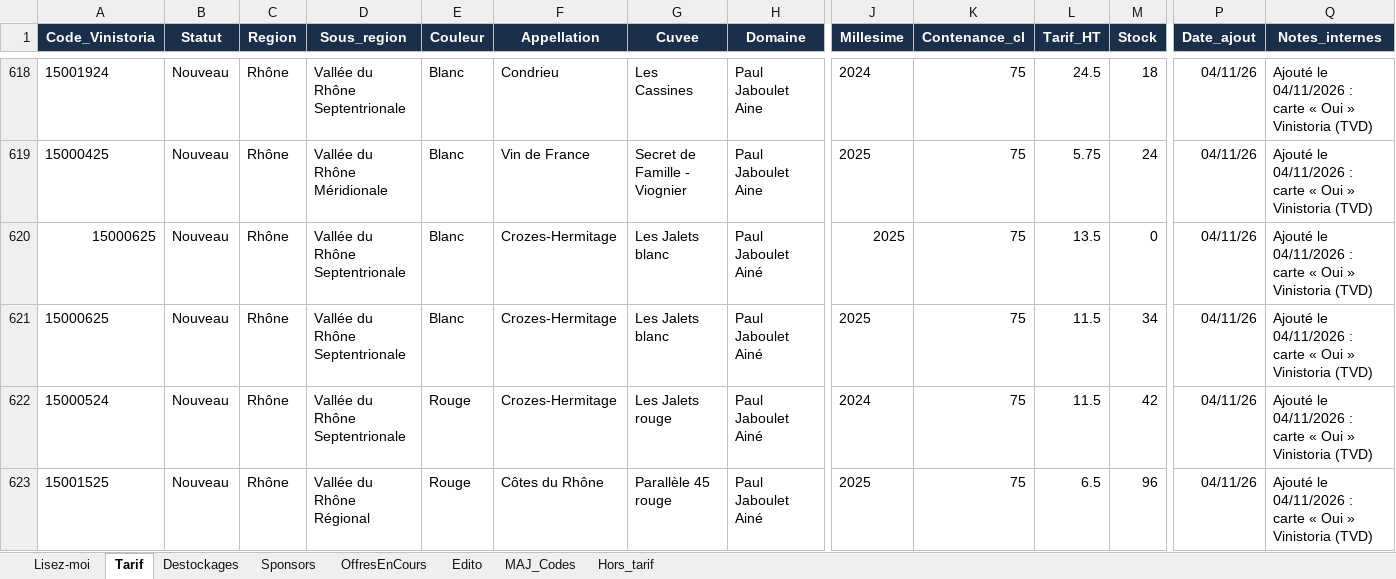
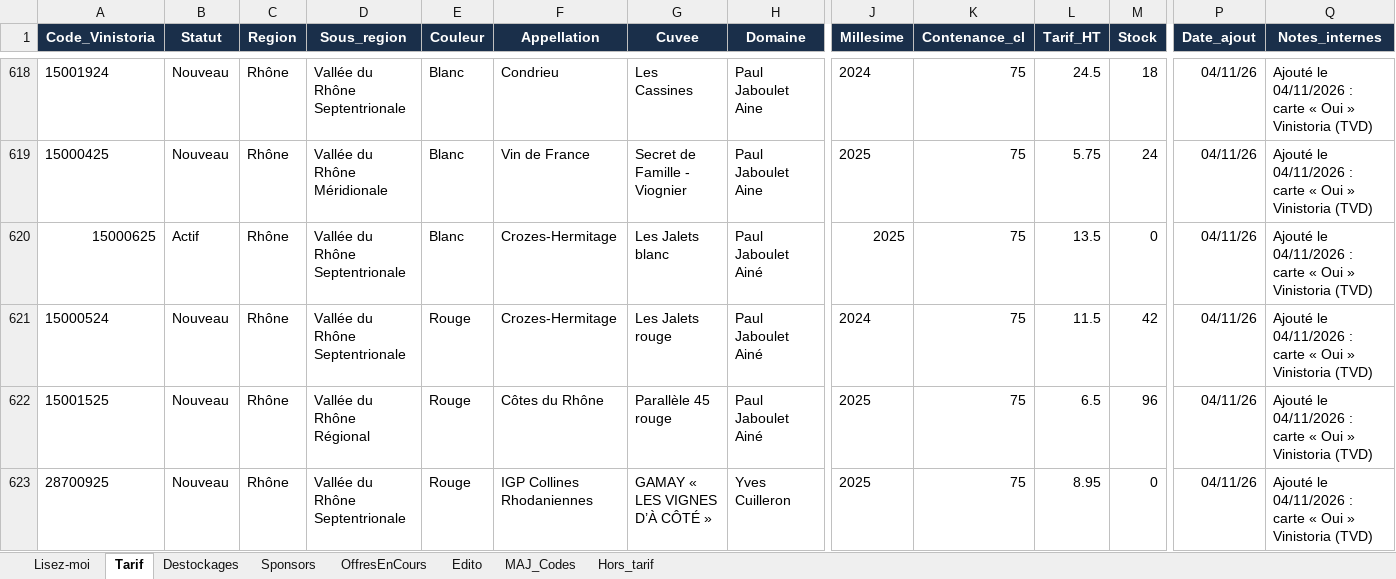
Before and after one commit to NoBullshitDrinks/vinom-tarif, an Excel workbook: data/TarifVinom_Master.xlsx, sheet Tarif, drawn as a sheet; only a part is shown, gaps mark what is left out; the shorter side is filled out with more unchanged rows; values as stored, in another font and other column widths than the file's, no borders; rows hold the shown columns only; the diff names each change by its address in the sheet, - before the commit and + after, or states it on an @@ line.

Commit message:
MAJ tarif via Power Automate

```diff
--- a/data/TarifVinom_Master.xlsx (sheet Tarif)
+++ b/data/TarifVinom_Master.xlsx (sheet Tarif)
-B620 (Statut): Nouveau
+B620 (Statut): Actif
-row 621: 15000625 | Nouveau | Rhône | Vallée du Rhône Septentrionale | Blanc | Crozes-Hermitage | Les Jalets blanc | Paul Jaboulet Ainé | 2025 | 75 | 11.5 | 34 | 04/11/26 | Ajouté le 04/11/2026 : carte « Oui » Vinistoria (TVD)
```
